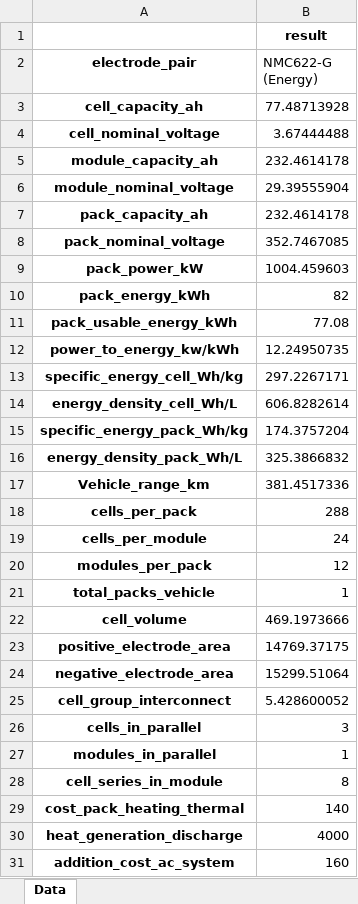
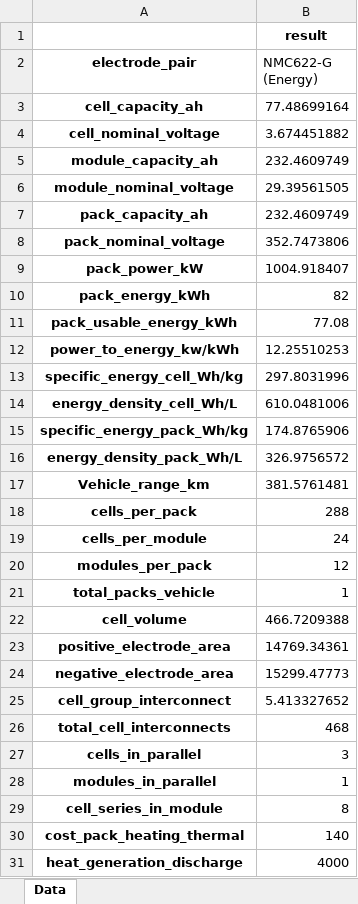
Before and after one commit to jbaars/Batt_Sust_Model, an Excel workbook: example notebooks/Battery design/3_PAR_battery_design_parameters.xlsx, sheet Data, drawn as a sheet; only a part is shown; the shorter side is filled out with more unchanged rows; values as stored, in another font and other column widths than the file's, no borders; the diff covers the shown part only; the diff names each change by its address in the sheet, - before the commit and + after, or states it on an @@ line.

```diff
--- a/example notebooks/Battery design/3_PAR_battery_design_parameters.xlsx (sheet Data)
+++ b/example notebooks/Battery design/3_PAR_battery_design_parameters.xlsx (sheet Data)
-B3 (NMC622-G (Energy)): 77.48713928
+B3 (NMC622-G (Energy)): 77.48699164
-B4 (NMC622-G (Energy)): 3.67444488
+B4 (NMC622-G (Energy)): 3.674451882
-B5 (NMC622-G (Energy)): 232.4614178
+B5 (NMC622-G (Energy)): 232.4609749
-B6 (NMC622-G (Energy)): 29.39555904
+B6 (NMC622-G (Energy)): 29.39561505
-B7 (NMC622-G (Energy)): 232.4614178
+B7 (NMC622-G (Energy)): 232.4609749
-B8 (NMC622-G (Energy)): 352.7467085
+B8 (NMC622-G (Energy)): 352.7473806
-B9 (NMC622-G (Energy)): 1004.459603
+B9 (NMC622-G (Energy)): 1004.918407
-B12 (NMC622-G (Energy)): 12.24950735
+B12 (NMC622-G (Energy)): 12.25510253
-B13 (NMC622-G (Energy)): 297.2267171
+B13 (NMC622-G (Energy)): 297.8031996
-B14 (NMC622-G (Energy)): 606.8282614
+B14 (NMC622-G (Energy)): 610.0481006
-B15 (NMC622-G (Energy)): 174.3757204
+B15 (NMC622-G (Energy)): 174.8765906
-B16 (NMC622-G (Energy)): 325.3866832
+B16 (NMC622-G (Energy)): 326.9756572
-B17 (NMC622-G (Energy)): 381.4517336
+B17 (NMC622-G (Energy)): 381.5761481
-B22 (NMC622-G (Energy)): 469.1973666
+B22 (NMC622-G (Energy)): 466.7209388
-B23 (NMC622-G (Energy)): 14769.37175
+B23 (NMC622-G (Energy)): 14769.34361
-B24 (NMC622-G (Energy)): 15299.51064
+B24 (NMC622-G (Energy)): 15299.47773
-B25 (NMC622-G (Energy)): 5.428600052
+B25 (NMC622-G (Energy)): 5.413327652
+row 26: total_cell_interconnects | 468
```
Also changed, not shown: 2 added rows, 4 removed rows, 2 moved rows and 17 edited cells elsewhere in this sheet, example notebooks/Battery design/3_MC_battery_pack_material.xlsx, example notebooks/Example publication - integrated modelling/data/ODYM_database/4_PE_modules_base_v2.xlsx, 9 other files.
